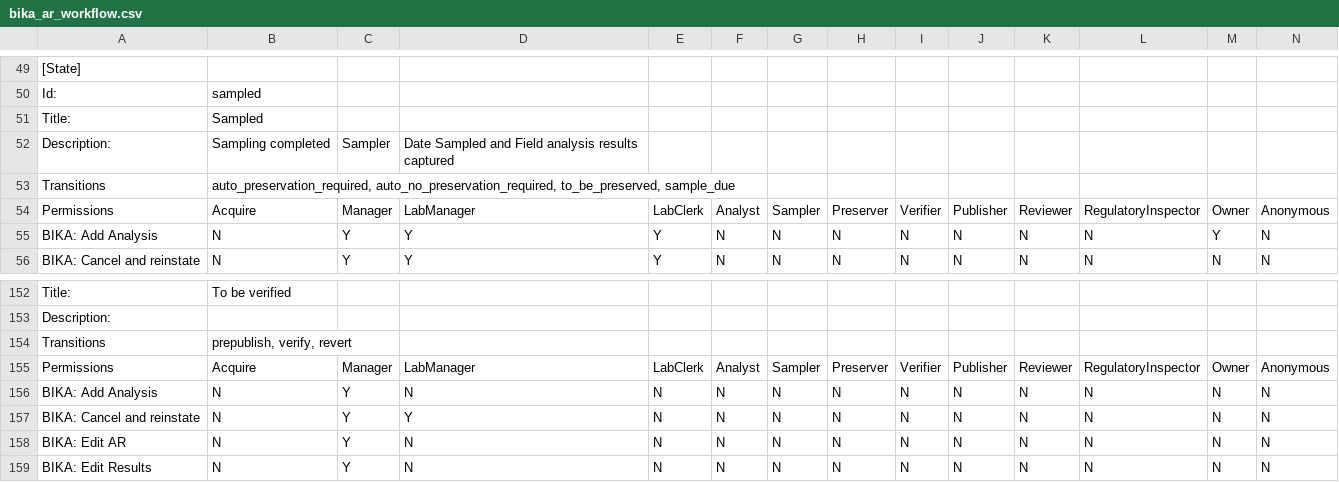
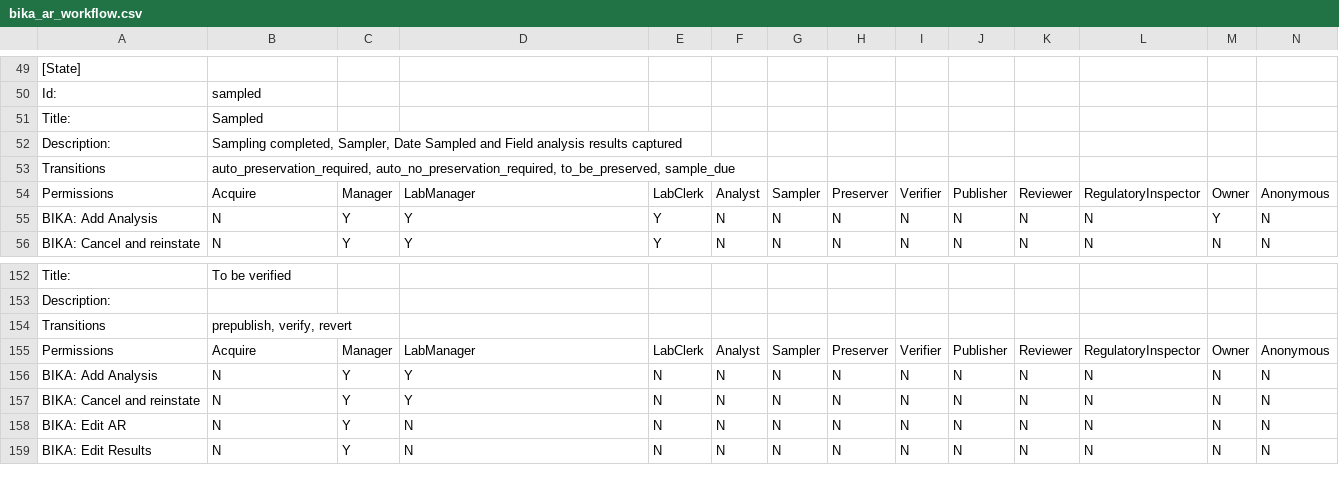
Before and after one commit to senaite/senaite.core, a CSV file: bika/lims/profiles/default/workflow_csv/bika_ar_workflow.csv, drawn as a sheet; only a part is shown, gaps mark what is left out; removed rows and columns are numbered as before the commit, all else as after; rows hold the shown columns only; the diff names each change by its address in the sheet, - before the commit and + after, or states it on an @@ line.

Commit message:
Allow Bika: Add Analysis on Verified AR for LabManager
Retraction fails if it's unable to create the duplicate,
and this happens before workflow retraction.

```diff
--- a/bika/lims/profiles/default/workflow_csv/bika_ar_workflow.csv
+++ b/bika/lims/profiles/default/workflow_csv/bika_ar_workflow.csv
-row 52: Description: | Sampling completed | Sampler | Date Sampled and Field analysis results captured
+row 52: Description: | Sampling completed, Sampler, Date Sampled and Field analysis results captured
-D156: N
+D156: Y
```
